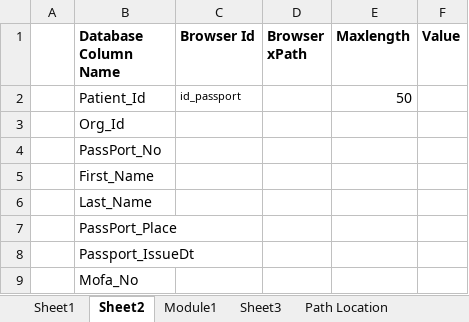
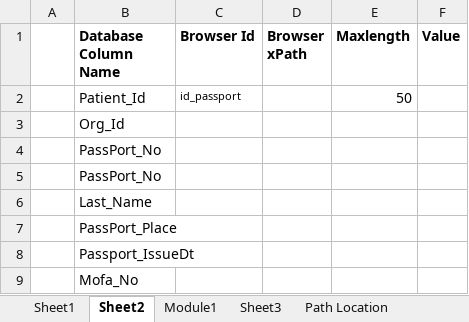
Before and after one commit to hatimkanorwala/webautomation_gamca, an Excel workbook: Project/PATIENTS_DETAILS.xlsx, sheet Sheet2, drawn as a sheet; only a part is shown; values as stored, in another font and other column widths than the file's, no borders; the diff names each change by its address in the sheet, - before the commit and + after, or states it on an @@ line.

```diff
--- a/Project/PATIENTS_DETAILS.xlsx (sheet Sheet2)
+++ b/Project/PATIENTS_DETAILS.xlsx (sheet Sheet2)
-B5 (Database Column Name): First_Name
+B5 (Database Column Name): PassPort_No
```
Also changed, not shown: sheet Sheet3, 23 other files.
